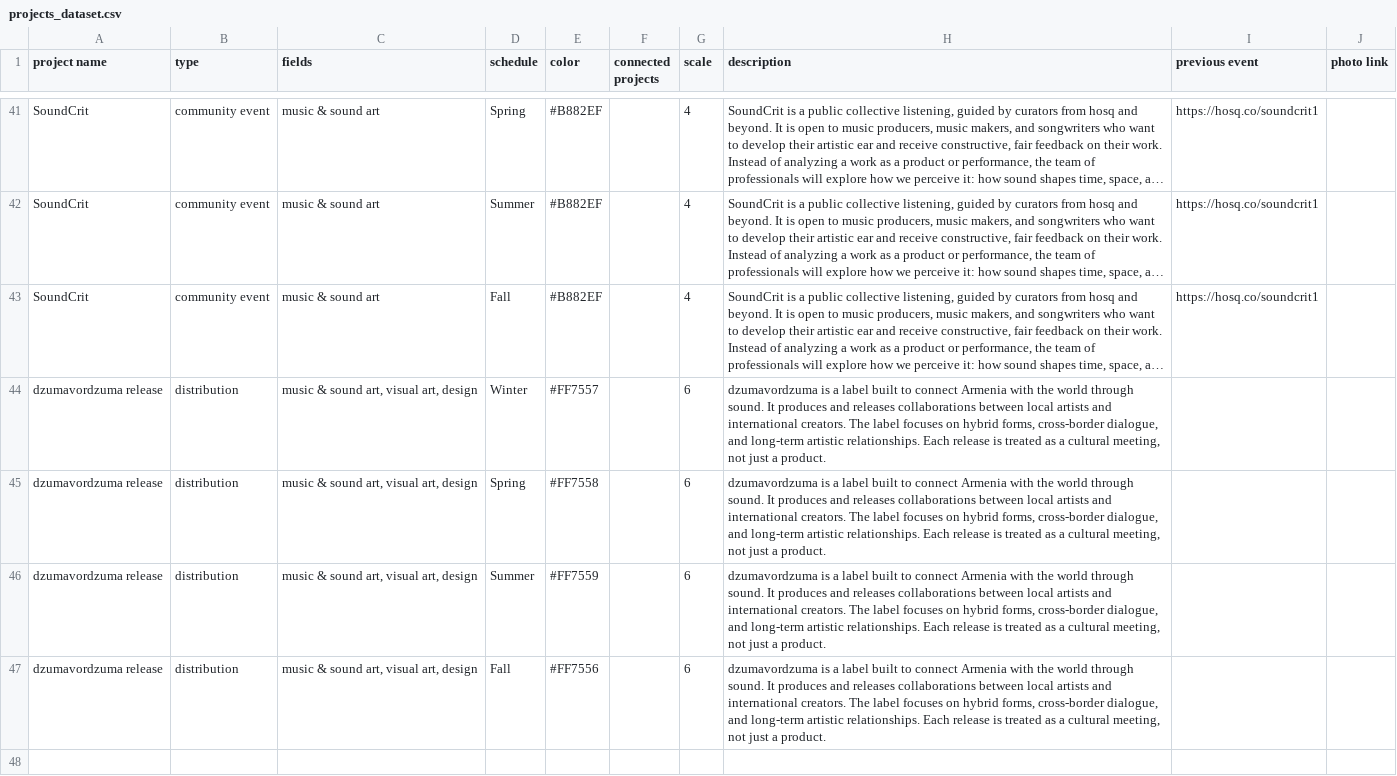
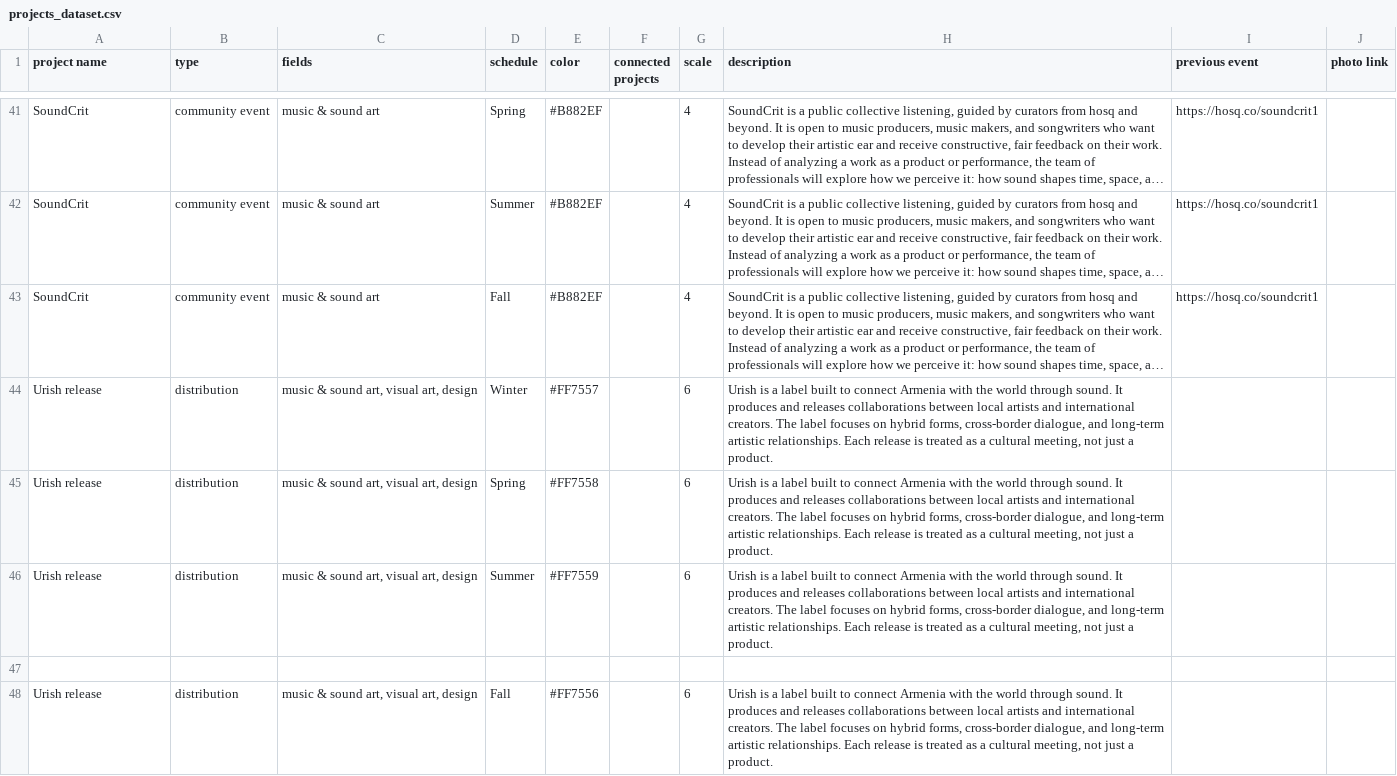
Before and after one commit to upyadushkina/hosq_2026_projects_mapping, a CSV file: projects_dataset.csv, drawn as a sheet; only a part is shown, gaps mark what is left out; long unchanged cells end in …; addresses are those after the commit; the diff names each change by its address in the sheet, - before the commit and + after, or states it on an @@ line.

Commit message:
Update projects_dataset.csv

```diff
--- a/projects_dataset.csv
+++ b/projects_dataset.csv
-A44:A46 (project name): dzumavordzuma release
+A44:A46 (project name): Urish release
-H44:H46 (description): dzumavordzuma is a…
+H44:H46 (description): Urish is a…
+row 47: (empty)
-A48 (project name): dzumavordzuma release
+A48 (project name): Urish release
-H48 (description): dzumavordzuma is a…
+H48 (description): Urish is a…
```
